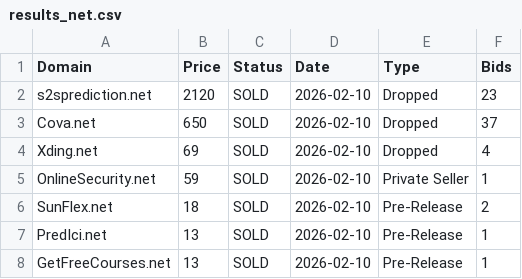
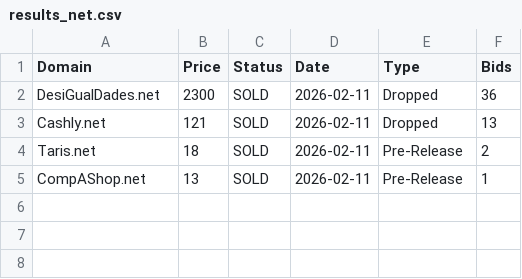
Before and after one commit to aymen3571-blip/dropdax-scraper, a CSV file: results_net.csv, drawn as a sheet.

```diff
--- a/results_net.csv
+++ b/results_net.csv
@@ -1,8 +1,5 @@
 Domain,Price,Status,Date,Type,Bids
-s2sprediction.net,2120,SOLD,2026-02-10,Dropped,23
-Cova.net,650,SOLD,2026-02-10,Dropped,37
-Xding.net,69,SOLD,2026-02-10,Dropped,4
-OnlineSecurity.net,59,SOLD,2026-02-10,Private Seller,1
-SunFlex.net,18,SOLD,2026-02-10,Pre-Release,2
-PredIci.net,13,SOLD,2026-02-10,Pre-Release,1
-GetFreeCourses.net,13,SOLD,2026-02-10,Pre-Release,1
+DesiGualDades.net,2300,SOLD,2026-02-11,Dropped,36
+Cashly.net,121,SOLD,2026-02-11,Dropped,13
+Taris.net,18,SOLD,2026-02-11,Pre-Release,2
+CompAShop.net,13,SOLD,2026-02-11,Pre-Release,1
```
